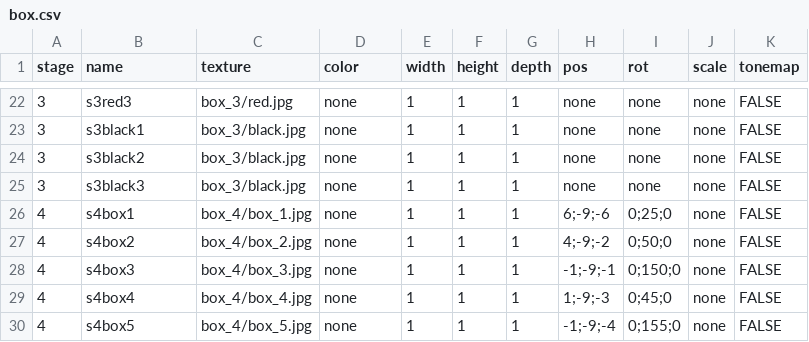
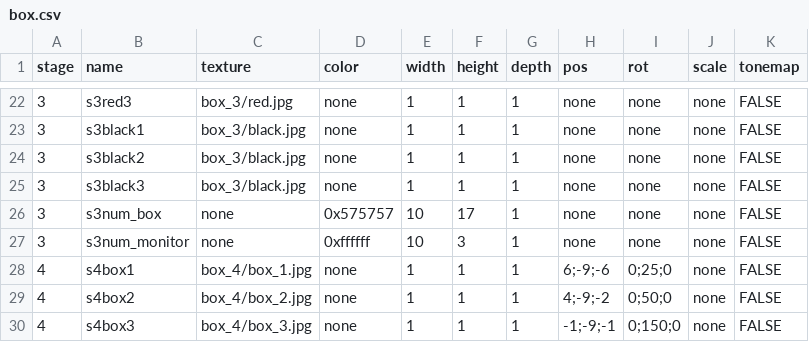
Before and after one commit to TakanashiGin/escape_box, a CSV file: data/others/csv/box.csv, drawn as a sheet; only a part is shown, gaps mark what is left out; the shorter side is filled out with more unchanged rows.

```diff
--- a/data/others/csv/box.csv
+++ b/data/others/csv/box.csv
@@ -25,2 +25,4 @@ stage,name,texture,color,width,height,depth,pos,rot,scale,tonemap
 3,s3black3,box_3/black.jpg,none,1,1,1,none,none,none,FALSE
+3,s3num_box,none,0x575757,10,17,1,none,none,none,FALSE
+3,s3num_monitor,none,0xffffff,10,3,1,none,none,none,FALSE
 4,s4box1,box_4/box_1.jpg,none,1,1,1,6;-9;-6,0;25;0,none,FALSE
```
Also changed, not shown: data/others/csv/image.csv, 4 other files.
